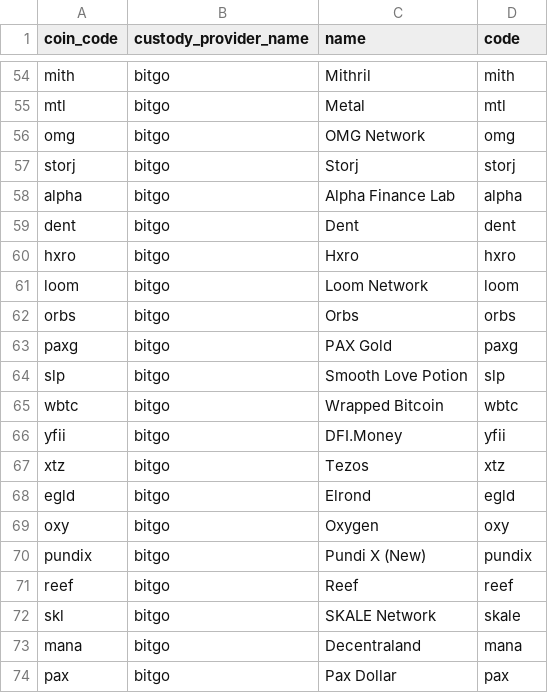
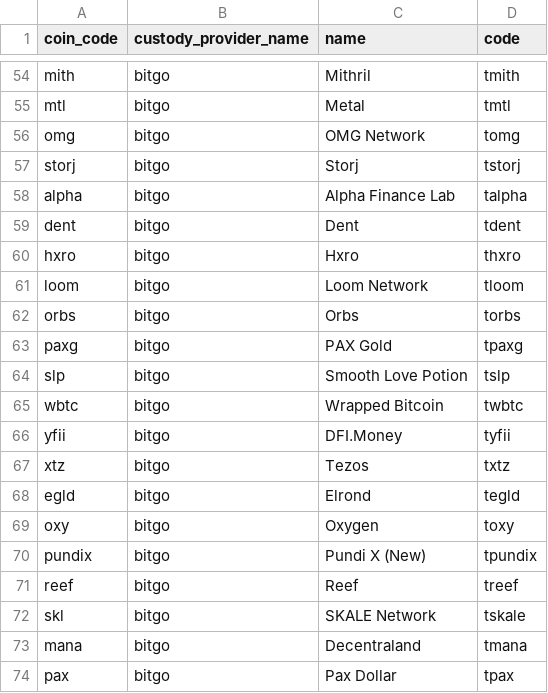
Before and after one commit to rainhq/static-files, a CSV file: coin_names.csv, drawn as a sheet; only a part is shown, gaps mark what is left out; the diff covers the shown part only; the diff names each change by its address in the sheet, - before the commit and + after, or states it on an @@ line.

```diff
--- a/coin_names.csv
+++ b/coin_names.csv
-D54 (code): mith
+D54 (code): tmith
-D55 (code): mtl
+D55 (code): tmtl
-D56 (code): omg
+D56 (code): tomg
-D57 (code): storj
+D57 (code): tstorj
-D58 (code): alpha
+D58 (code): talpha
-D59 (code): dent
+D59 (code): tdent
-D60 (code): hxro
+D60 (code): thxro
-D61 (code): loom
+D61 (code): tloom
-D62 (code): orbs
+D62 (code): torbs
-D63 (code): paxg
+D63 (code): tpaxg
-D64 (code): slp
+D64 (code): tslp
-D65 (code): wbtc
+D65 (code): twbtc
-D66 (code): yfii
+D66 (code): tyfii
-D67 (code): xtz
+D67 (code): txtz
-D68 (code): egld
+D68 (code): tegld
-D69 (code): oxy
+D69 (code): toxy
-D70 (code): pundix
+D70 (code): tpundix
-D71 (code): reef
+D71 (code): treef
-D72 (code): skale
+D72 (code): tskale
-D73 (code): mana
+D73 (code): tmana
-D74 (code): pax
+D74 (code): tpax
```
Also changed, not shown: 2 added rows, 2 removed rows and 50 edited cells elsewhere in this file, coin_exchanges.csv, coin_networks.csv, 6 other files.
